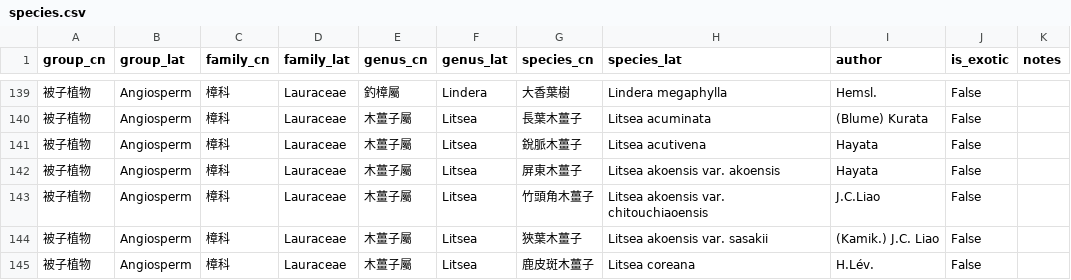
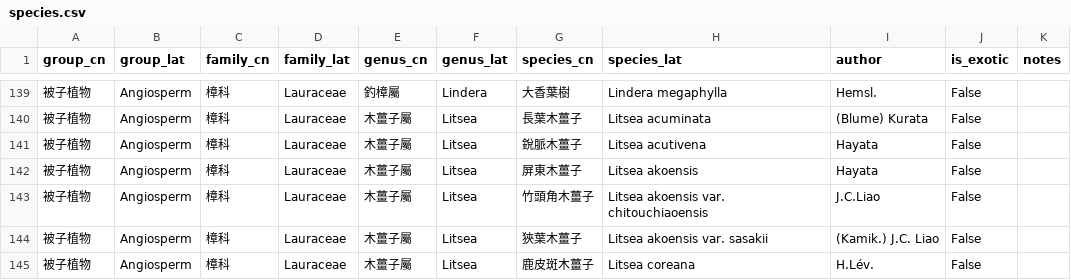
Before and after one commit to Bahamutzerox/taiwan-seed-plants, a CSV file: data/species.csv, drawn as a sheet; only a part is shown, gaps mark what is left out.

Commit message:
Litsea akoensis var. akoensis → L. akoensis

```diff
--- a/data/species.csv
+++ b/data/species.csv
@@ -141,3 +141,3 @@ group_cn,group_lat,family_cn,family_lat,genus_cn,genus_lat,species_cn,species_la
 被子植物,Angiosperm,樟科,Lauraceae,木薑子屬,Litsea,銳脈木薑子,Litsea acutivena,Hayata,False,
-被子植物,Angiosperm,樟科,Lauraceae,木薑子屬,Litsea,屏東木薑子,Litsea akoensis var. akoensis,Hayata,False,
+被子植物,Angiosperm,樟科,Lauraceae,木薑子屬,Litsea,屏東木薑子,Litsea akoensis,Hayata,False,
 被子植物,Angiosperm,樟科,Lauraceae,木薑子屬,Litsea,竹頭角木薑子,Litsea akoensis var. chitouchiaoensis,J.C.Liao,False,
```
